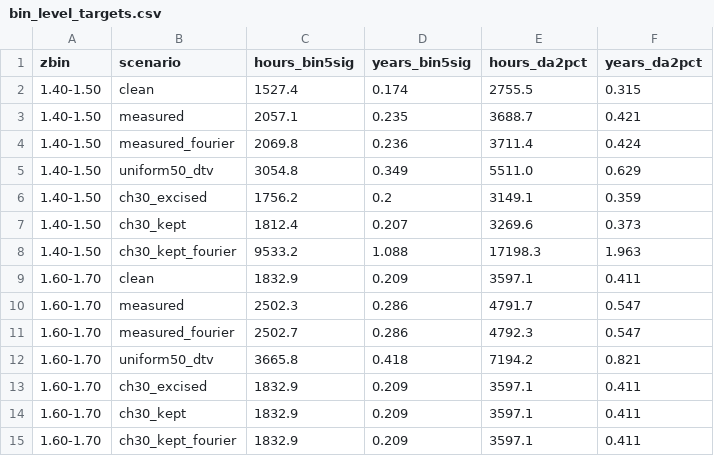
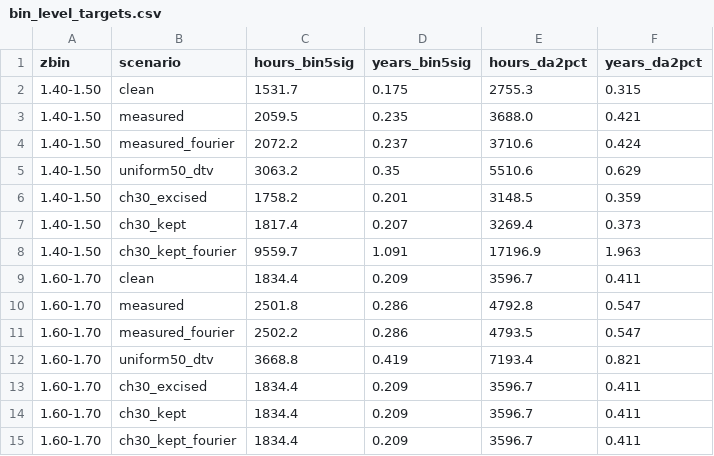
Before and after one commit to WVURAIL/bao-noise-tolerance, a CSV file: out/bin_level_targets.csv, drawn as a sheet.

```diff
--- a/out/bin_level_targets.csv
+++ b/out/bin_level_targets.csv
@@ -1,15 +1,15 @@
 zbin,scenario,hours_bin5sig,years_bin5sig,hours_da2pct,years_da2pct
-1.40-1.50,clean,1527.4,0.174,2755.5,0.315
-1.40-1.50,measured,2057.1,0.235,3688.7,0.421
-1.40-1.50,measured_fourier,2069.8,0.236,3711.4,0.424
-1.40-1.50,uniform50_dtv,3054.8,0.349,5511.0,0.629
-1.40-1.50,ch30_excised,1756.2,0.2,3149.1,0.359
-1.40-1.50,ch30_kept,1812.4,0.207,3269.6,0.373
-1.40-1.50,ch30_kept_fourier,9533.2,1.088,17198.3,1.963
-1.60-1.70,clean,1832.9,0.209,3597.1,0.411
-1.60-1.70,measured,2502.3,0.286,4791.7,0.547
-1.60-1.70,measured_fourier,2502.7,0.286,4792.3,0.547
-1.60-1.70,uniform50_dtv,3665.8,0.418,7194.2,0.821
-1.60-1.70,ch30_excised,1832.9,0.209,3597.1,0.411
-1.60-1.70,ch30_kept,1832.9,0.209,3597.1,0.411
-1.60-1.70,ch30_kept_fourier,1832.9,0.209,3597.1,0.411
+1.40-1.50,clean,1531.7,0.175,2755.3,0.315
+1.40-1.50,measured,2059.5,0.235,3688.0,0.421
+1.40-1.50,measured_fourier,2072.2,0.237,3710.6,0.424
+1.40-1.50,uniform50_dtv,3063.2,0.35,5510.6,0.629
+1.40-1.50,ch30_excised,1758.2,0.201,3148.5,0.359
+1.40-1.50,ch30_kept,1817.4,0.207,3269.4,0.373
+1.40-1.50,ch30_kept_fourier,9559.7,1.091,17196.9,1.963
+1.60-1.70,clean,1834.4,0.209,3596.7,0.411
+1.60-1.70,measured,2501.8,0.286,4792.8,0.547
+1.60-1.70,measured_fourier,2502.2,0.286,4793.5,0.547
+1.60-1.70,uniform50_dtv,3668.8,0.419,7193.4,0.821
+1.60-1.70,ch30_excised,1834.4,0.209,3596.7,0.411
+1.60-1.70,ch30_kept,1834.4,0.209,3596.7,0.411
+1.60-1.70,ch30_kept_fourier,1834.4,0.209,3596.7,0.411
```
Also changed, not shown: out/fiducial_comparison.csv, out/fig31_validation.csv, 12 other files.
